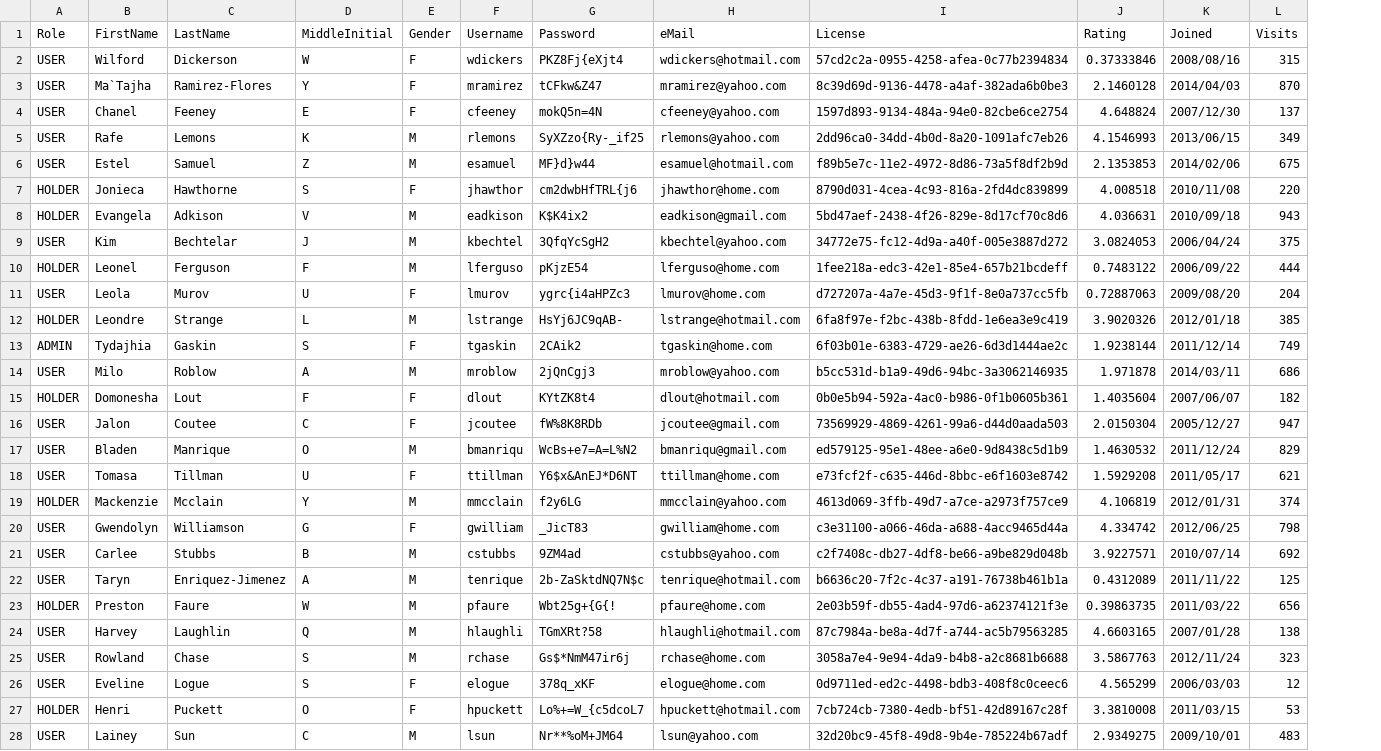
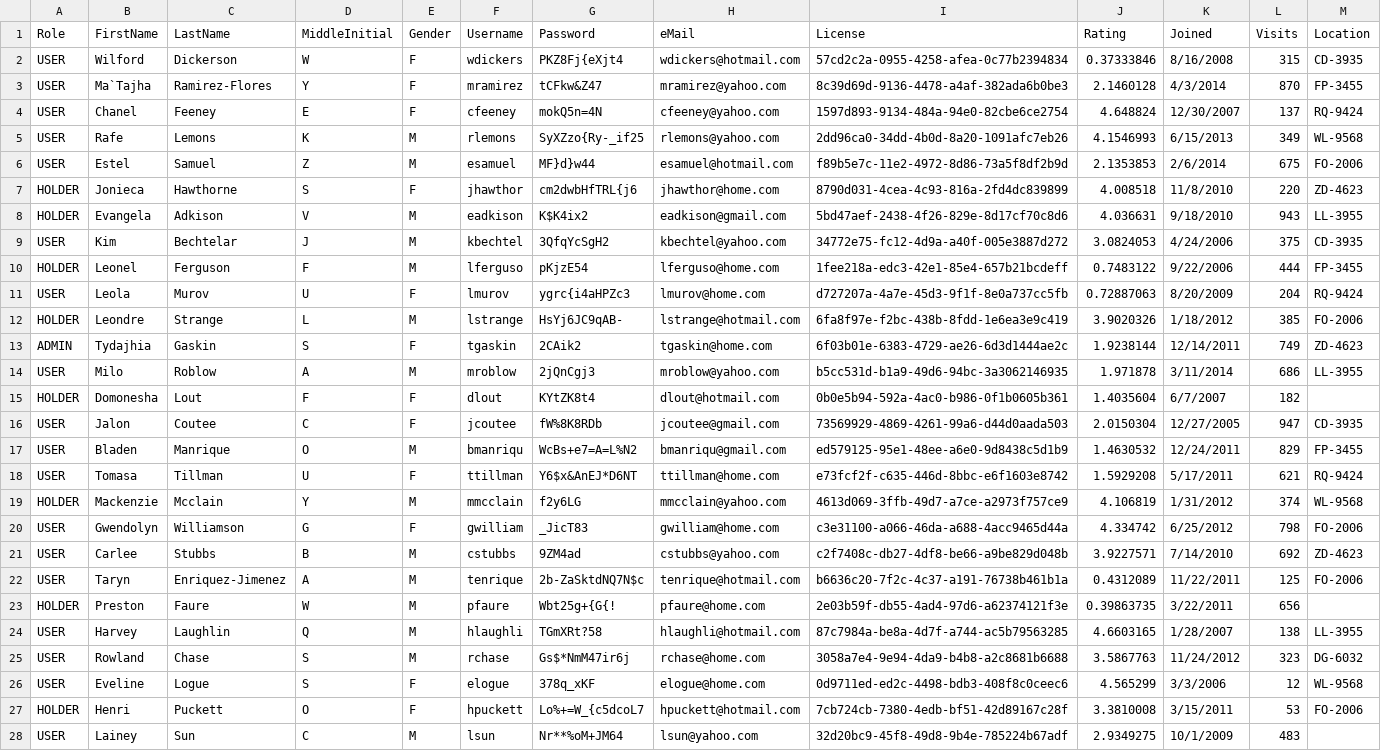
Before and after one commit to sdcote/coyote, a CSV file: src/resources/demo/users.csv, drawn as a sheet; only a part is shown; the diff covers the shown part only; the diff names each change by its address in the sheet, - before the commit and + after, or states it on an @@ line.

```diff
--- a/src/resources/demo/users.csv
+++ b/src/resources/demo/users.csv
+column M (Location), rows 2-27: CD-3935 | FP-3455 | RQ-9424 | WL-9568 | FO-2006 | ZD-4623 | LL-3955 | CD-3935 | FP-3455 | RQ-9424 | FO-2006 | ZD-4623 | LL-3955 |  | CD-3935 | FP-3455 | RQ-9424 | WL-9568 | FO-2006 | ZD-4623 | FO-2006 |  | LL-3955 | DG-6032 | WL-9568 | FO-2006
-K2 (Joined): 2008/08/16
+K2 (Joined): 8/16/2008
-K3 (Joined): 2014/04/03
+K3 (Joined): 4/3/2014
-K4 (Joined): 2007/12/30
+K4 (Joined): 12/30/2007
-K5 (Joined): 2013/06/15
+K5 (Joined): 6/15/2013
-K6 (Joined): 2014/02/06
+K6 (Joined): 2/6/2014
-K7 (Joined): 2010/11/08
+K7 (Joined): 11/8/2010
-K8 (Joined): 2010/09/18
+K8 (Joined): 9/18/2010
-K9 (Joined): 2006/04/24
+K9 (Joined): 4/24/2006
-K10 (Joined): 2006/09/22
+K10 (Joined): 9/22/2006
-K11 (Joined): 2009/08/20
+K11 (Joined): 8/20/2009
-K12 (Joined): 2012/01/18
+K12 (Joined): 1/18/2012
-K13 (Joined): 2011/12/14
+K13 (Joined): 12/14/2011
-K14 (Joined): 2014/03/11
+K14 (Joined): 3/11/2014
-K15 (Joined): 2007/06/07
+K15 (Joined): 6/7/2007
-K16 (Joined): 2005/12/27
+K16 (Joined): 12/27/2005
-K17 (Joined): 2011/12/24
+K17 (Joined): 12/24/2011
-K18 (Joined): 2011/05/17
+K18 (Joined): 5/17/2011
-K19 (Joined): 2012/01/31
+K19 (Joined): 1/31/2012
-K20 (Joined): 2012/06/25
+K20 (Joined): 6/25/2012
-K21 (Joined): 2010/07/14
+K21 (Joined): 7/14/2010
-K22 (Joined): 2011/11/22
+K22 (Joined): 11/22/2011
-K23 (Joined): 2011/03/22
+K23 (Joined): 3/22/2011
-K24 (Joined): 2007/01/28
+K24 (Joined): 1/28/2007
-K25 (Joined): 2012/11/24
+K25 (Joined): 11/24/2012
-K26 (Joined): 2006/03/03
+K26 (Joined): 3/3/2006
-K27 (Joined): 2011/03/15
+K27 (Joined): 3/15/2011
-K28 (Joined): 2009/10/01
+K28 (Joined): 10/1/2009
```
Also changed, not shown: 24 edited cells elsewhere in this file, 8 other files.
